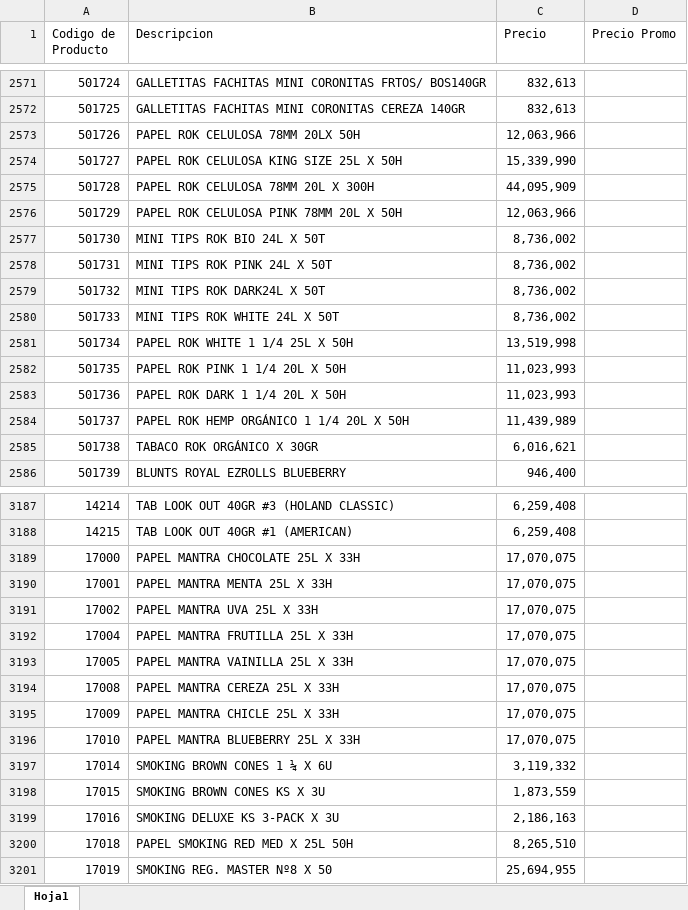
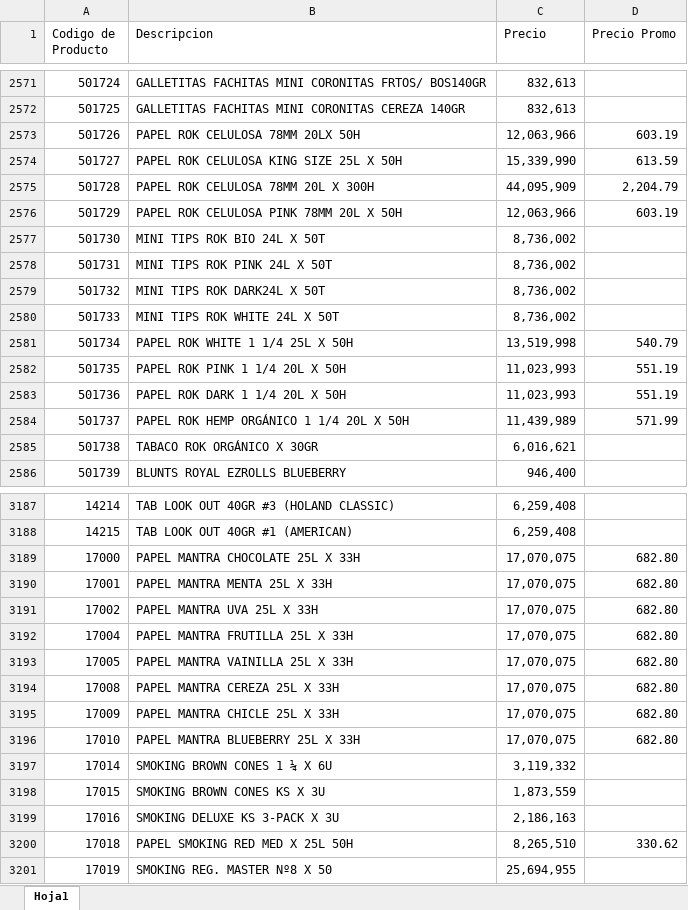
Before and after one commit to jdproyects/catalogo-oks, an Excel workbook: precios.xlsx, sheet Hoja1, drawn as a sheet; only a part is shown, gaps mark what is left out; values as stored, in another font and other column widths than the file's, no borders; the diff covers the shown part only; the diff names each change by its address in the sheet, - before the commit and + after, or states it on an @@ line.

Commit message:
Comprobado y forzado el formato de precios locales

```diff
--- a/precios.xlsx (sheet Hoja1)
+++ b/precios.xlsx (sheet Hoja1)
-D2573 (Precio Promo): (empty)
+D2573 (Precio Promo): 603.19
-D2574 (Precio Promo): (empty)
+D2574 (Precio Promo): 613.59
-D2575 (Precio Promo): (empty)
+D2575 (Precio Promo): 2,204.79
-D2576 (Precio Promo): (empty)
+D2576 (Precio Promo): 603.19
-D2581 (Precio Promo): (empty)
+D2581 (Precio Promo): 540.79
-D2582:D2583 (Precio Promo): (empty)
+D2582:D2583 (Precio Promo): 551.19
-D2584 (Precio Promo): (empty)
+D2584 (Precio Promo): 571.99
-D3189:D3196 (Precio Promo): (empty)
+D3189:D3196 (Precio Promo): 682.80
-D3200 (Precio Promo): (empty)
+D3200 (Precio Promo): 330.62
```
Also changed, not shown: 31 edited cells elsewhere in this sheet, 1 other file.
